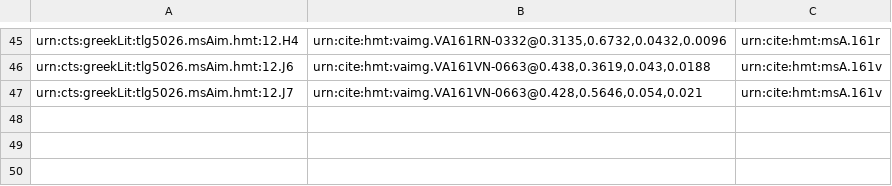
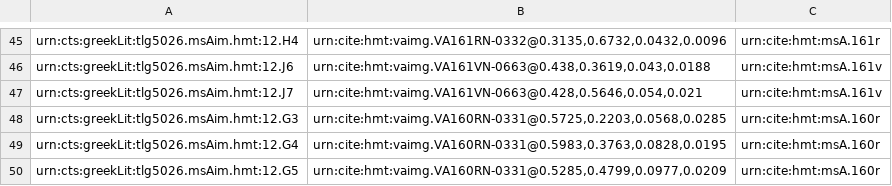
Before and after one commit to hmteditors/alums1, a CSV file: hmt-12/collections/venA-intermarginal.csv, drawn as a sheet; only a part is shown, gaps mark what is left out; the diff names each change by its address in the sheet, - before the commit and + after, or states it on an @@ line.

Commit message:
Update venA-intermarginal.csv
Indexed intermarginal scholia of 160r

```diff
--- a/hmt-12/collections/venA-intermarginal.csv
+++ b/hmt-12/collections/venA-intermarginal.csv
+row 48: urn:cts:greekLit:tlg5026.msAim.hmt:12.G3 | urn:cite:hmt:vaimg.VA160RN-0331@0.5725,0.2203,0.0568,0.0285 | urn:cite:hmt:msA.160r
+row 49: urn:cts:greekLit:tlg5026.msAim.hmt:12.G4 | urn:cite:hmt:vaimg.VA160RN-0331@0.5983,0.3763,0.0828,0.0195 | urn:cite:hmt:msA.160r
+row 50: urn:cts:greekLit:tlg5026.msAim.hmt:12.G5 | urn:cite:hmt:vaimg.VA160RN-0331@0.5285,0.4799,0.0977,0.0209 | urn:cite:hmt:msA.160r
```
